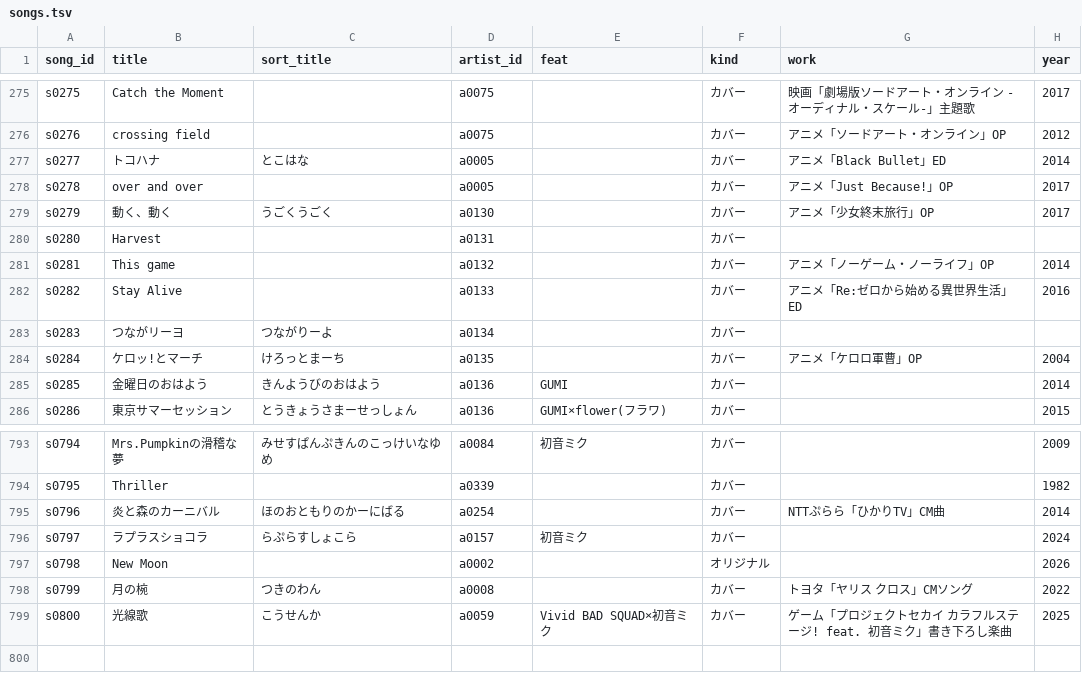
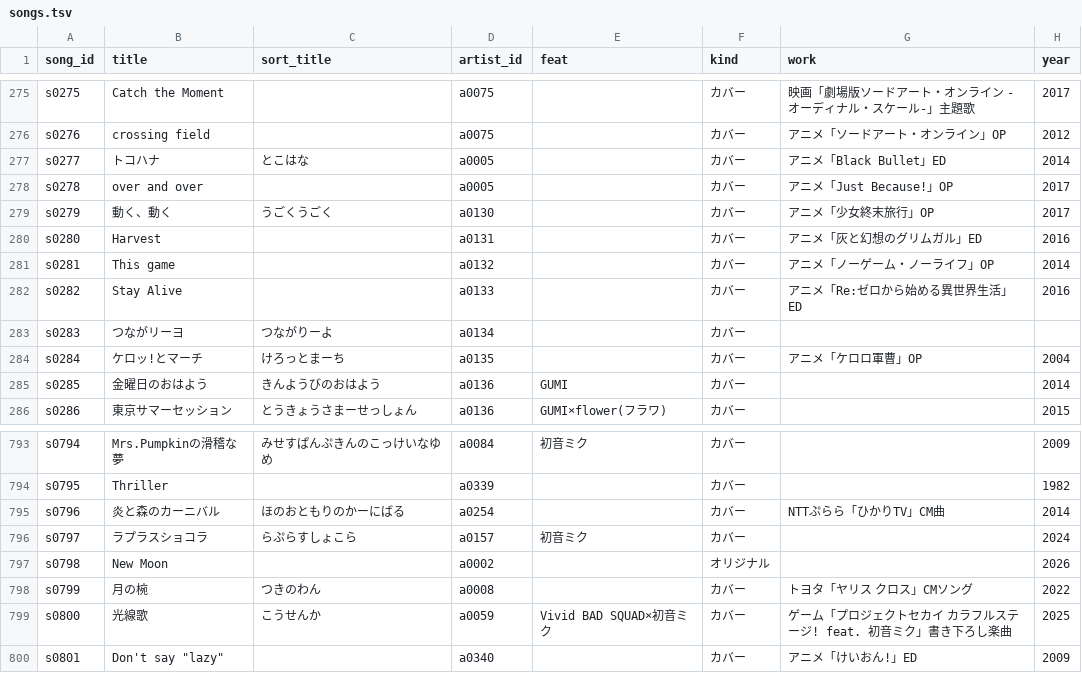
Before and after one commit to kajuen-kajuen/shinoutatime-streamlit, a TSV file: data/v2/songs.tsv, drawn as a sheet; only a part is shown, gaps mark what is left out.

```diff
--- a/data/v2/songs.tsv
+++ b/data/v2/songs.tsv
@@ -279,3 +279,3 @@ s0278	over and over		a0005		カバー	アニメ「Just Because!」OP	2017
 s0279	動く、動く	うごくうごく	a0130		カバー	アニメ「少女終末旅行」OP	2017
-s0280	Harvest		a0131		カバー		
+s0280	Harvest		a0131		カバー	アニメ「灰と幻想のグリムガル」ED	2016
 s0281	This game		a0132		カバー	アニメ「ノーゲーム・ノーライフ」OP	2014
@@ -799 +799,2 @@ s0799	月の椀	つきのわん	a0008		カバー	トヨタ「ヤリス クロス
 s0800	光線歌	こうせんか	a0059	Vivid BAD SQUAD×初音ミク	カバー	ゲーム「プロジェクトセカイ カラフルステージ! feat. 初音ミク」書き下ろし楽曲	2025
+s0801	"Don't say ""lazy"""		a0340		カバー	アニメ「けいおん!」ED	2009
```
Also changed, not shown: data/v2/aliases.tsv, data/v2/artists.tsv, 2 other files.
